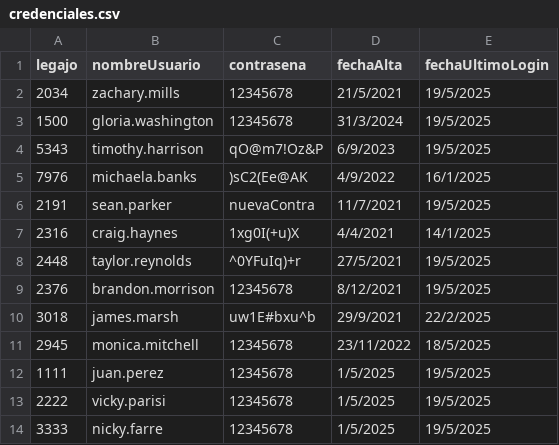
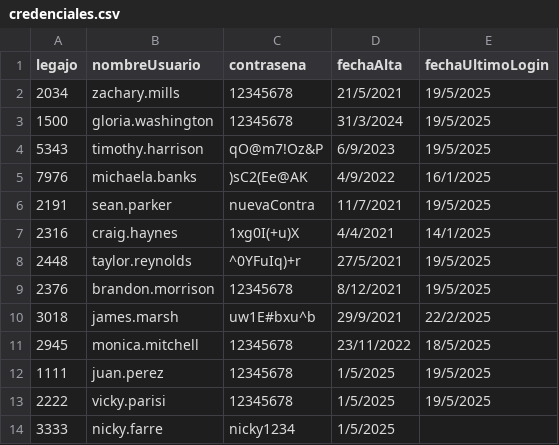
Before and after one commit to BiancaBarassiLambertucci/TPCAIGrupo3, a CSV file: TPIntegradorCorto-master/TemplateTPCorto/Persistencia/DataBase/Tablas/credenciales.csv, drawn as a sheet.

```diff
--- a/TPIntegradorCorto-master/TemplateTPCorto/Persistencia/DataBase/Tablas/credenciales.csv
+++ b/TPIntegradorCorto-master/TemplateTPCorto/Persistencia/DataBase/Tablas/credenciales.csv
@@ -13,2 +13,2 @@ legajo;nombreUsuario;contrasena;fechaAlta;fechaUltimoLogin
 2222;vicky.parisi;12345678;1/5/2025;19/5/2025
-3333;nicky.farre;12345678;1/5/2025;19/5/2025
+3333;nicky.farre;nicky1234;1/5/2025;
```
Also changed, not shown: TPIntegradorCorto-master/TemplateTPCorto/Persistencia/DataBase/Tablas/autorizacion.csv, TPIntegradorCorto-master/TemplateTPCorto/Persistencia/DataBase/Tablas/operacion_cambio_credencial.csv, 3 other files.
